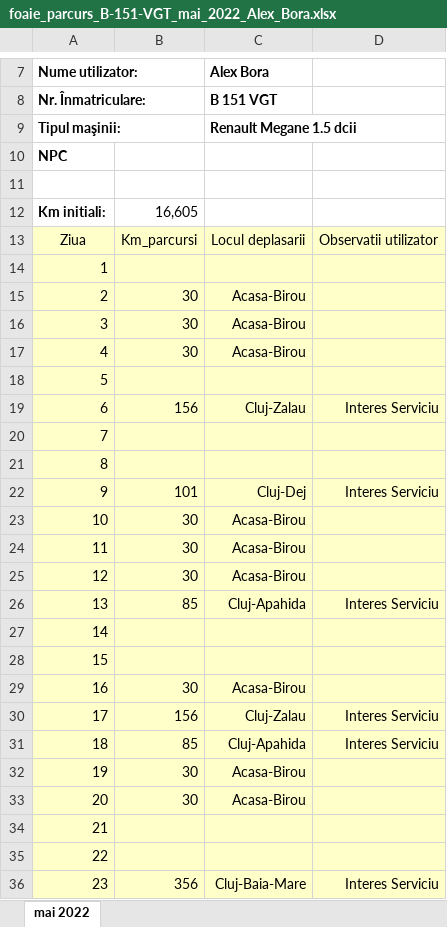
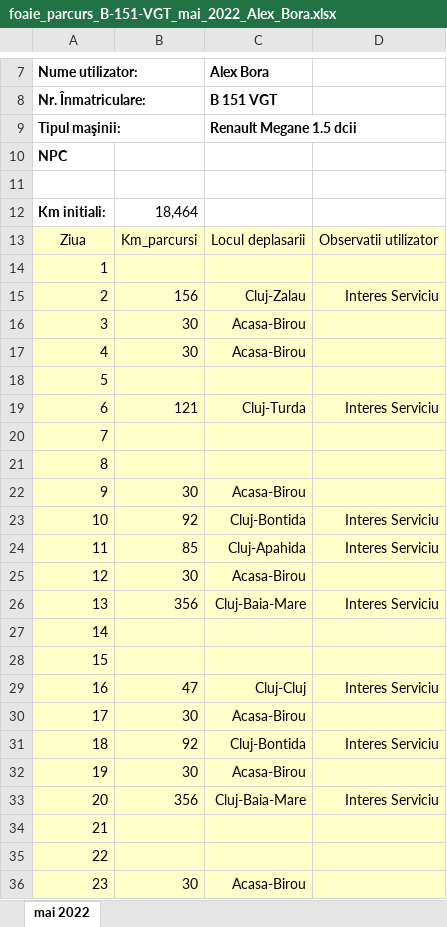
Before and after one commit to alexbora/parcurs, an Excel workbook: SCRATCH/CLEAN/foaie_parcurs_B-151-VGT_mai_2022_Alex_Bora.xlsx, sheet mai 2022, drawn as a sheet; only a part is shown, gaps mark what is left out; values as stored, in another font and other column widths than the file's, no borders; charts and pictures not drawn; the diff covers the shown part only; the diff names each change by its address in the sheet, - before the commit and + after, or states it on an @@ line.

```diff
--- a/SCRATCH/CLEAN/foaie_parcurs_B-151-VGT_mai_2022_Alex_Bora.xlsx (sheet mai 2022)
+++ b/SCRATCH/CLEAN/foaie_parcurs_B-151-VGT_mai_2022_Alex_Bora.xlsx (sheet mai 2022)
-B12: 16,605
+B12: 18,464
-B15: 30
+B15: 156
-C15: Acasa-Birou
+C15: Cluj-Zalau
-D15: (empty)
+D15: Interes Serviciu
-B19: 156
+B19: 121
-C19: Cluj-Zalau
+C19: Cluj-Turda
-B22: 101
+B22: 30
-C22: Cluj-Dej
+C22: Acasa-Birou
-D22: Interes Serviciu
+D22: (empty)
-B23: 30
+B23: 92
-C23: Acasa-Birou
+C23: Cluj-Bontida
-D23:D24: (empty)
+D23:D24: Interes Serviciu
-B24: 30
+B24: 85
-C24: Acasa-Birou
+C24: Cluj-Apahida
-B26: 85
+B26: 356
-C26: Cluj-Apahida
+C26: Cluj-Baia-Mare
-B29: 30
+B29: 47
-C29: Acasa-Birou
+C29: Cluj-Cluj
-D29: (empty)
+D29: Interes Serviciu
-B30: 156
+B30: 30
-C30: Cluj-Zalau
+C30: Acasa-Birou
-D30: Interes Serviciu
+D30: (empty)
-B31: 85
+B31: 92
-C31: Cluj-Apahida
+C31: Cluj-Bontida
-B33: 30
+B33: 356
-C33: Acasa-Birou
+C33: Cluj-Baia-Mare
-D33: (empty)
+D33: Interes Serviciu
-B36: 356
+B36: 30
-C36: Cluj-Baia-Mare
+C36: Acasa-Birou
-D36: Interes Serviciu
+D36: (empty)
```
Also changed, not shown: 15 edited cells elsewhere in this sheet, 1 other file.
